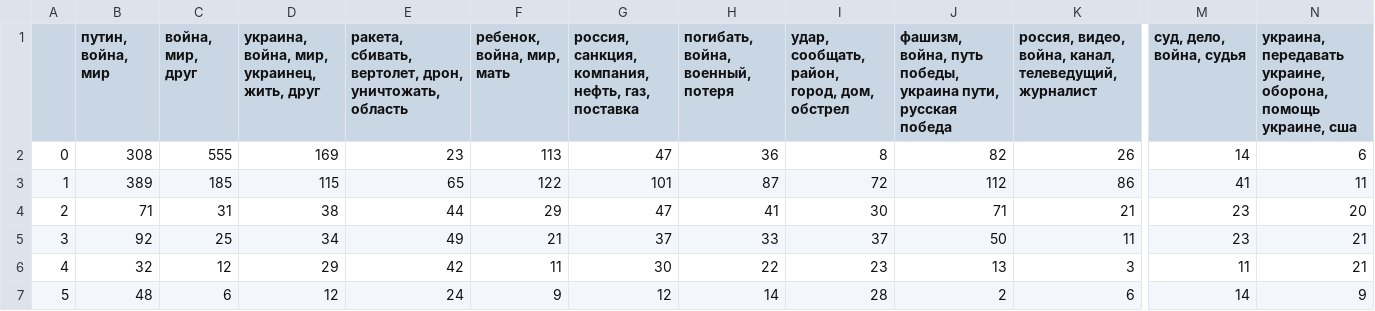
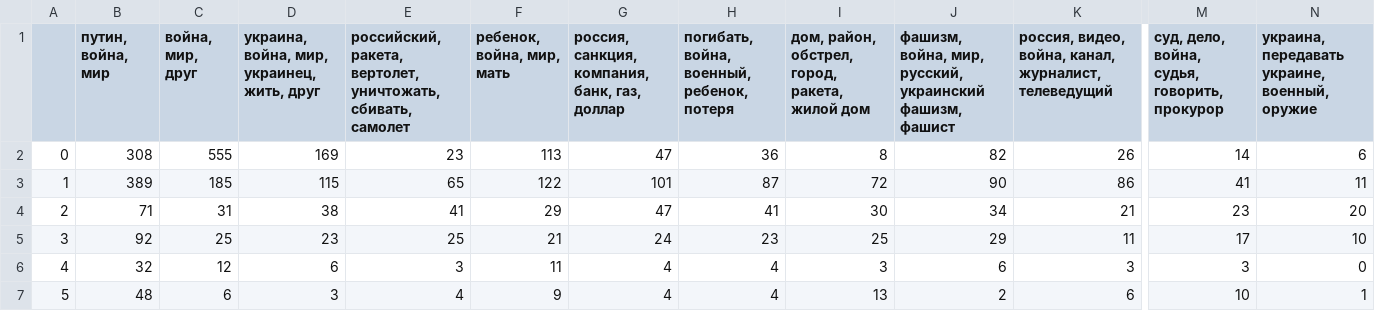
Before and after one commit to AlesyaSokol/VK_and_war, a CSV file: time_topics_nowar_full.csv, drawn as a sheet; only a part is shown, gaps mark what is left out; the diff covers the shown part only; the diff names each change by its address in the sheet, - before the commit and + after, or states it on an @@ line.

```diff
--- a/time_topics_nowar_full.csv
+++ b/time_topics_nowar_full.csv
-E1: ракета, сбивать, вертолет, дрон, уничтожать, область
+E1: российский, ракета, вертолет, уничтожать, сбивать, самолет
-G1: …санкция, компания, нефть, газ, поставка
+G1: …санкция, компания, банк, газ, доллар
-H1: погибать, война, военный, потеря
+H1: погибать, война, военный, ребенок, потеря
-I1: удар, сообщать, район, город, дом, обстрел
+I1: дом, район, обстрел, город, ракета, жилой дом
-J1: фашизм, война, путь победы, украина пути, русская победа
+J1: фашизм, война, мир, русский, украинский фашизм, фашист
-K1: …война, канал, телеведущий, журналист
+K1: …война, канал, журналист, телеведущий
-M1: суд, дело, война, судья
+M1: суд, дело, война, судья, говорить, прокурор
-N1: …передавать украине, оборона, помощь украине, сша
+N1: …передавать украине, военный, оружие
-J3: 112
+J3: 90
-E4: 44
+E4: 41
-J4: 71
+J4: 34
-D5: 34
+D5: 23
-E5: 49
+E5: 25
-G5: 37
+G5: 24
-H5: 33
+H5: 23
-I5: 37
+I5: 25
-J5: 50
+J5: 29
-M5: 23
+M5: 17
-N5: 21
+N5: 10
-D6: 29
+D6: 6
-E6: 42
+E6: 3
-G6: 30
+G6: 4
-H6: 22
+H6: 4
-I6: 23
+I6: 3
-J6: 13
+J6: 6
-M6: 11
+M6: 3
-N6: 21
+N6: 0
-D7: 12
+D7: 3
-E7: 24
+E7: 4
-G7: 12
+G7: 4
-H7: 14
+H7: 4
-I7: 28
+I7: 13
-M7: 14
+M7: 10
-N7: 9
+N7: 1
```
Also changed, not shown: 28 edited cells elsewhere in this file, topics_diagram.csv, topics_portions.csv, 1 other file.
